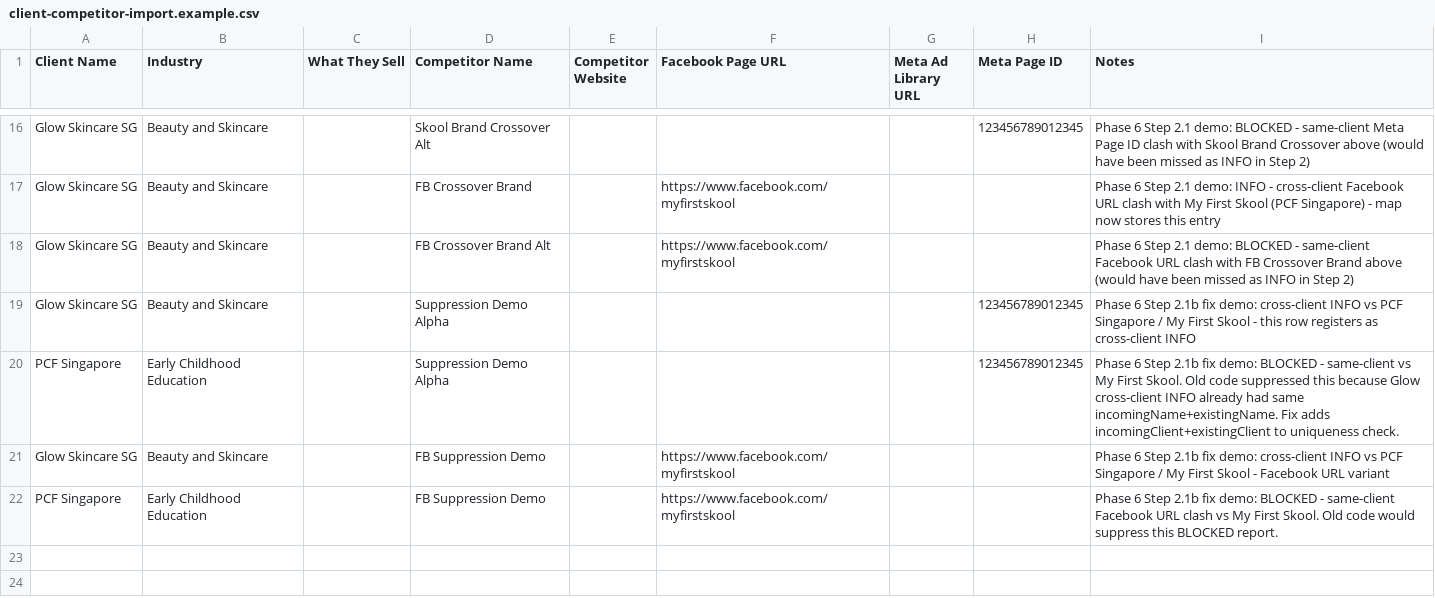
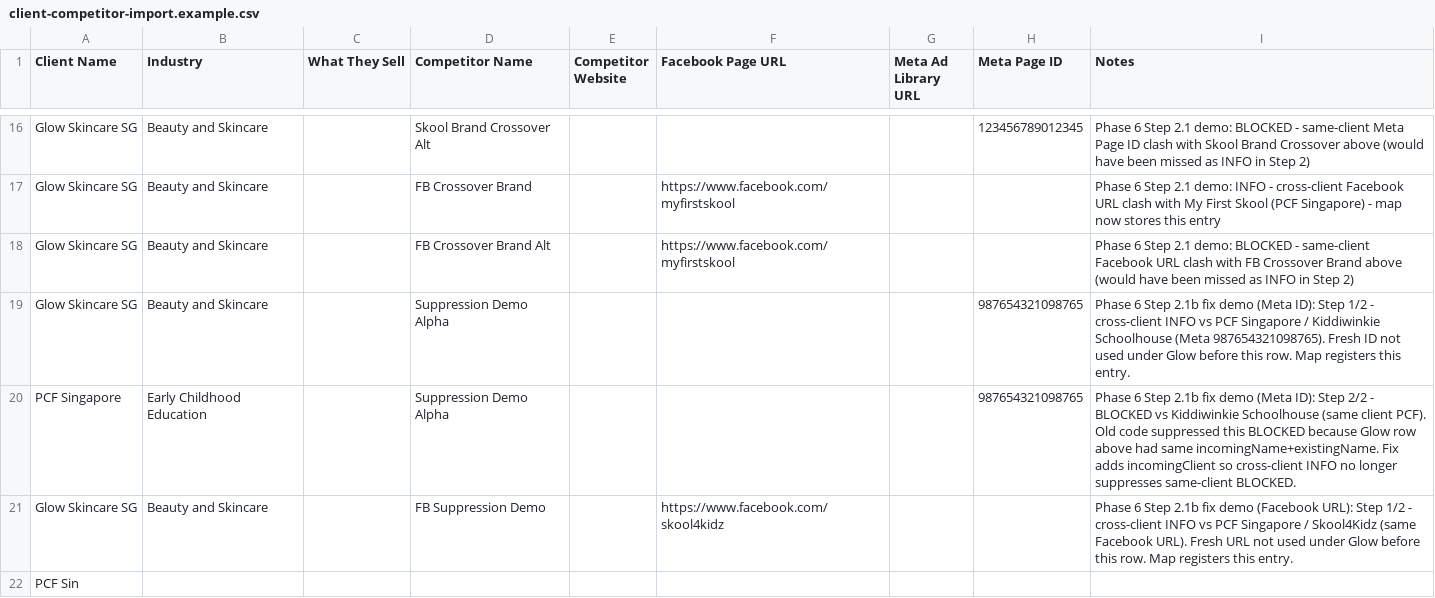
Before and after one commit to HiCTCT/CherieTCTCT, a CSV file: data/examples/client-competitor-import.example.csv, drawn as a sheet; only a part is shown, gaps mark what is left out.

Commit message:
fix: correct suppression demo rows in example CSV
The Step 2.1b demo rows (rows 19-22) reused Meta Page ID 123456789012345
and Facebook URL facebook.com/myfirstskool. Both had already been registered
under Glow Skincare SG by earlier Step 2.1 demo rows (rows 15 and 17), so
the rows labelled cross-client INFO were actually triggering same-client
BLOCKED — making the demo misleading.

Fix: use identifiers that exist under PCF Singapore but have never appeared
under Glow Skincare SG at that point in the CSV.

Meta ID demo: switch to 987654321098765 (PCF Singapore / Kiddiwinkie
Schoolhouse, row 3). At row 19, seenMetaPageIds[987654321098765] contains
only [{Kiddiwinkie Schoolhouse, PCF Singapore}], so Glow's entry correctly
produces cross-client INFO.

Facebook URL demo: switch to facebook.com/skool4kidz (PCF Singapore /
Skool4Kidz, row 4). At row 21, seenFacebookUrls for that URL contains only
[{Skool4Kidz, PCF Singapore}], so Glow's entry correctly produces
cross-client INFO.

The BLOCKED rows (20 and 22) correctly demonstrate that the Step 2.1b fix
prevents a Glow cross-client INFO from suppressing a PCF same-client BLOCKED
when incomingClient is added to the uniqueness predicate.

No TypeScript changes.

```diff
--- a/data/examples/client-competitor-import.example.csv
+++ b/data/examples/client-competitor-import.example.csv
@@ -18,5 +18,5 @@ Glow Skincare SG,Beauty and Skincare,,FB Crossover Brand,,https://www.facebook.c
 Glow Skincare SG,Beauty and Skincare,,FB Crossover Brand Alt,,https://www.facebook.com/myfirstskool,,,Phase 6 Step 2.1 demo: BLOCKED - same-client Facebook URL clash with FB Crossover Brand above (would have been missed as INFO in Step 2)
-Glow Skincare SG,Beauty and Skincare,,Suppression Demo Alpha,,,,123456789012345,Phase 6 Step 2.1b fix demo: cross-client INFO vs PCF Singapore / My First Skool - this row registers as cross-client INFO
-PCF Singapore,Early Childhood Education,,Suppression Demo Alpha,,,,123456789012345,Phase 6 Step 2.1b fix demo: BLOCKED - same-client vs My First Skool. Old code suppressed this because Glow cross-client INFO already had same incomingName+existingName. Fix adds incomingClient+existingClient to uniqueness check.
-Glow Skincare SG,Beauty and Skincare,,FB Suppression Demo,,https://www.facebook.com/myfirstskool,,,Phase 6 Step 2.1b fix demo: cross-client INFO vs PCF Singapore / My First Skool - Facebook URL variant
-PCF Singapore,Early Childhood Education,,FB Suppression Demo,,https://www.facebook.com/myfirstskool,,,Phase 6 Step 2.1b fix demo: BLOCKED - same-client Facebook URL clash vs My First Skool. Old code would suppress this BLOCKED report.
+Glow Skincare SG,Beauty and Skincare,,Suppression Demo Alpha,,,,987654321098765,Phase 6 Step 2.1b fix demo (Meta ID): Step 1/2 - cross-client INFO vs PCF Singapore / Kiddiwinkie Schoolhouse (Meta 987654321098765). Fresh ID not used under Glow before this row. Map registers this entry.
+PCF Singapore,Early Childhood Education,,Suppression Demo Alpha,,,,987654321098765,Phase 6 Step 2.1b fix demo (Meta ID): Step 2/2 - BLOCKED vs Kiddiwinkie Schoolhouse (same client PCF). Old code suppressed this BLOCKED because Glow row above had same incomingName+existingName. Fix adds incomingClient so cross-client INFO no longer suppresses same-client BLOCKED.
+Glow Skincare SG,Beauty and Skincare,,FB Suppression Demo,,https://www.facebook.com/skool4kidz,,,Phase 6 Step 2.1b fix demo (Facebook URL): Step 1/2 - cross-client INFO vs PCF Singapore / Skool4Kidz (same Facebook URL). Fresh URL not used under Glow before this row. Map registers this entry.
+PCF Sin
```
